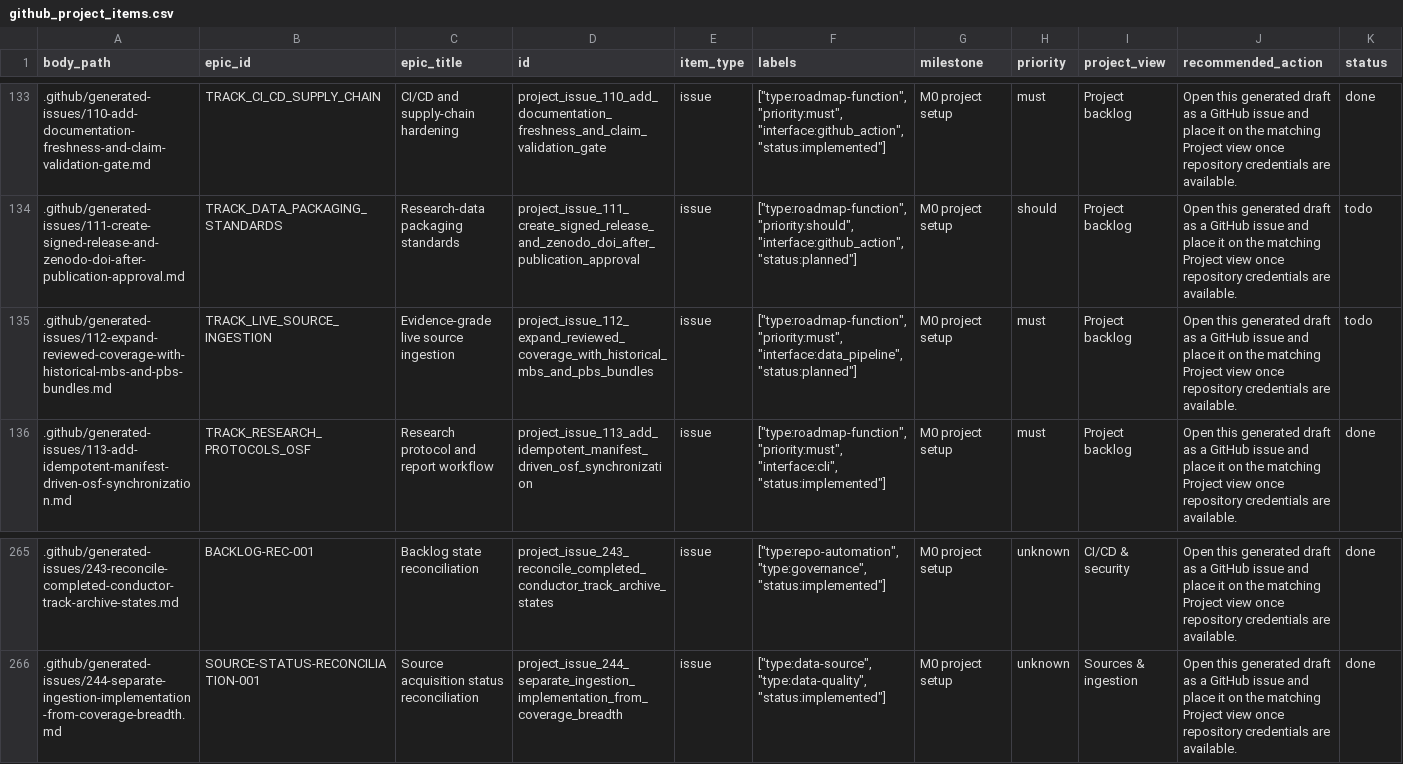
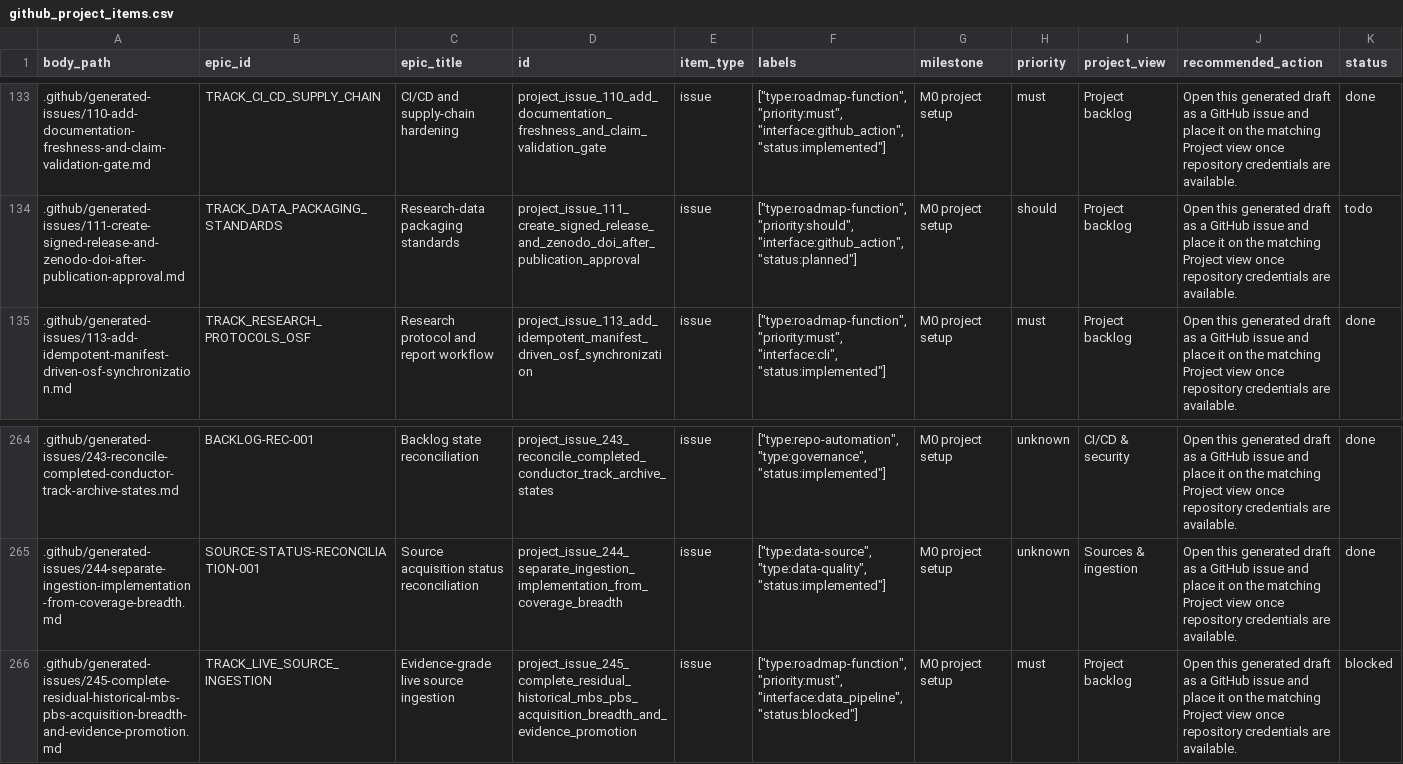
Before and after one commit to edithatogo/reimbursement-atlas, a CSV file: apps/dashboard/public/data/github_project_items.csv, drawn as a sheet; only a part is shown, gaps mark what is left out; removed rows and columns are numbered as before the commit, all else as after; rows hold the shown columns only; the diff names each change by its address in the sheet, - before the commit and + after, or states it on an @@ line.

```diff
--- a/apps/dashboard/public/data/github_project_items.csv
+++ b/apps/dashboard/public/data/github_project_items.csv
-row 135: .github/generated-issues/112-expand-reviewed-coverage-with-historical-mbs-and-pbs-bundles.md | TRACK_LIVE_SOURCE_INGESTION | Evidence-grade live source ingestion | project_issue_112_expand_reviewed_coverage_with_historical_mbs_and_pbs_bundles | issue | ["type:roadmap-function", "priority:must", "interface:data_pipeline", "status:planned"] | M0 project setup | must | Project backlog | Open this generated draft as a GitHub issue and place it on the matching Project view once repository credentials are available. | todo
+row 266: .github/generated-issues/245-complete-residual-historical-mbs-pbs-acquisition-breadth-and-evidence-promotion.md | TRACK_LIVE_SOURCE_INGESTION | Evidence-grade live source ingestion | project_issue_245_complete_residual_historical_mbs_pbs_acquisition_breadth_and_evidence_promotion | issue | ["type:roadmap-function", "priority:must", "interface:data_pipeline", "status:blocked"] | M0 project setup | must | Project backlog | Open this generated draft as a GitHub issue and place it on the matching Project view once repository credentials are available. | blocked
```
Also changed, not shown: apps/dashboard/public/data/roadmap_functions.csv, data/derived/github_project/github_project_items.csv, 24 other files.
